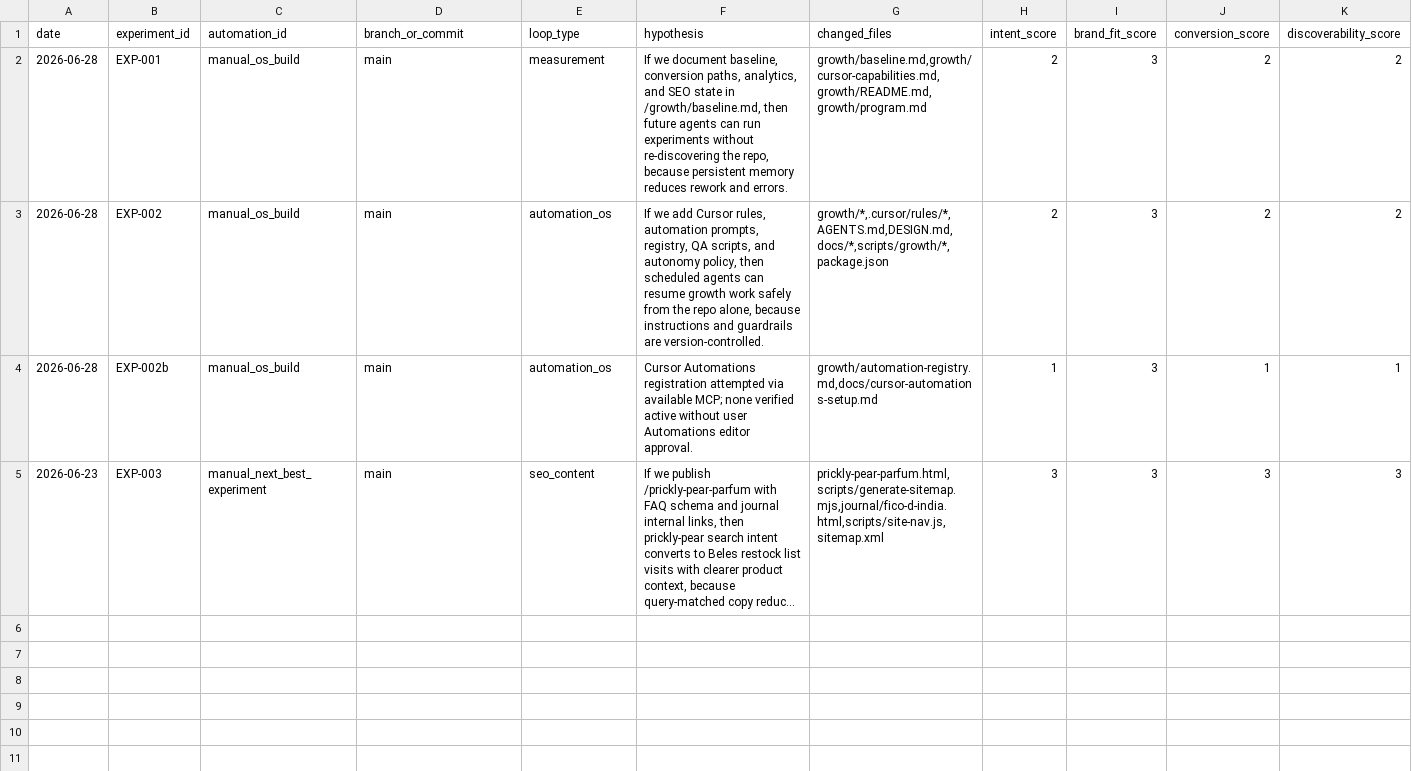
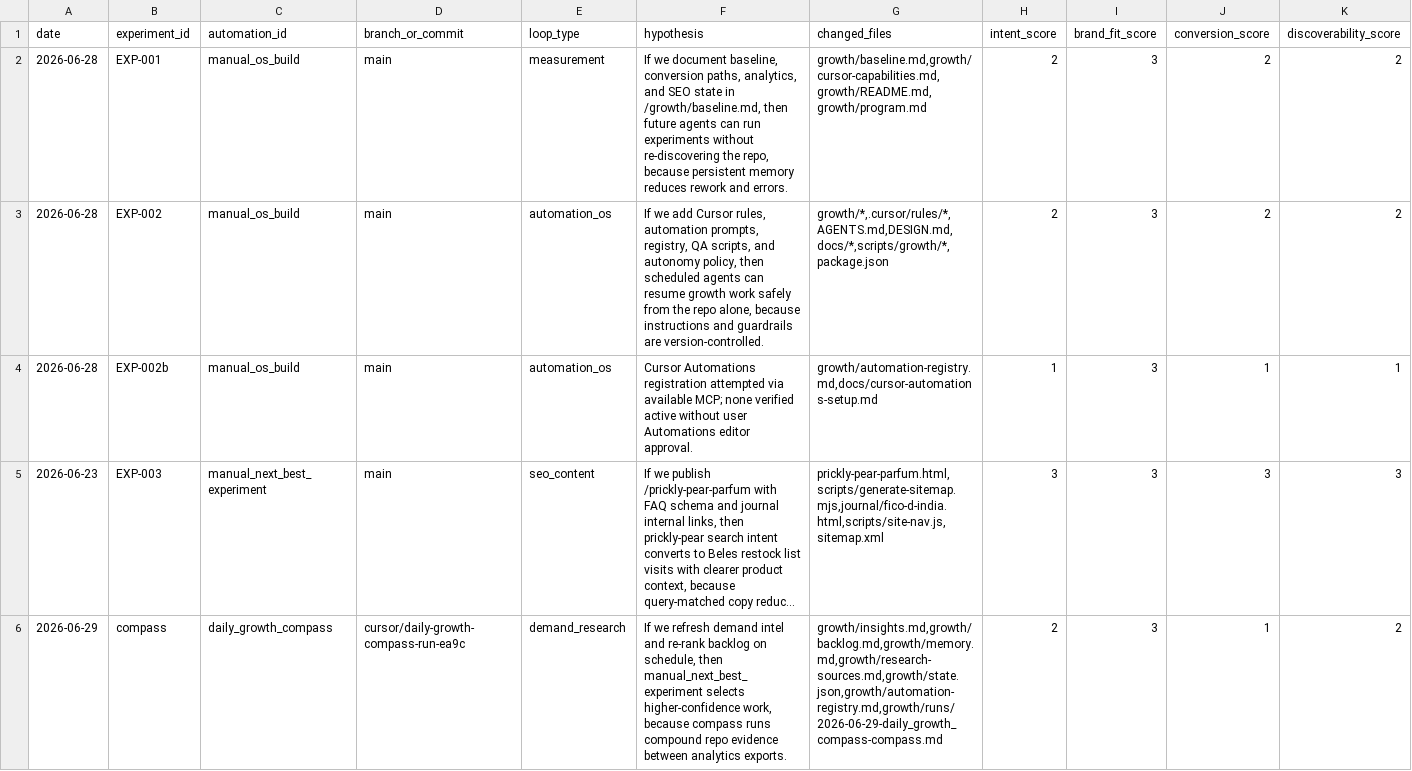
Before and after one commit to knnthhnsn/eillon, a TSV file: growth/results.tsv, drawn as a sheet; only a part is shown; long unchanged cells end in …; rows hold the shown columns only; the diff names each change by its address in the sheet, - before the commit and + after, or states it on an @@ line.

```diff
--- a/growth/results.tsv
+++ b/growth/results.tsv
+row 6: 2026-06-29 | compass | daily_growth_compass | cursor/daily-growth-compass-run-ea9c | demand_research | If we refresh demand intel and re-rank backlog on schedule, then manual_next_best_experiment selects higher-confidence work, because compass runs compound repo evidence between analytics exports. | growth/insights.md,growth/backlog.md,growth/memory.md,growth/research-sources.md,growth/state.json,growth/automation-registry.md,growth/runs/2026-06-29-daily_growth_compass-compass.md | 2 | 3 | 1 | 2
```
Also changed, not shown: 7 other files.
